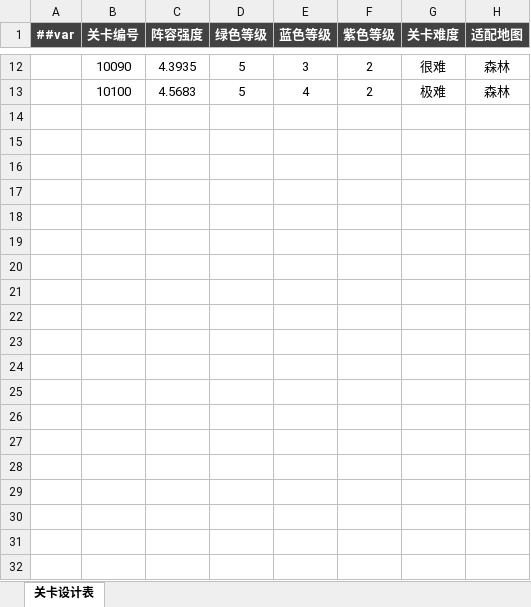
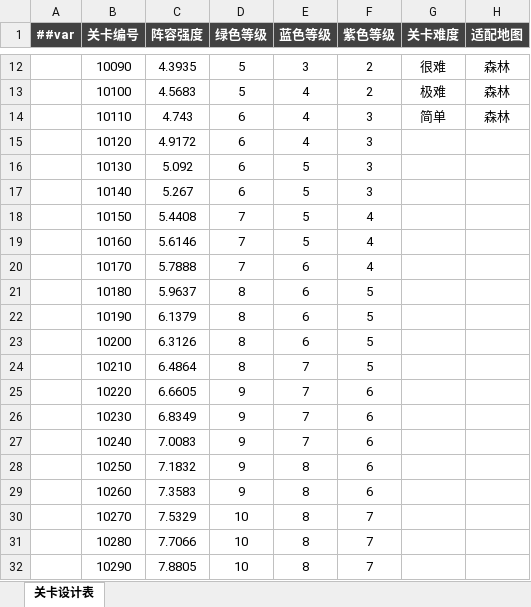
Before and after one commit to OmiGame/---TetrisBattle.MathTools---, an Excel workbook: LubanConfig/MiniTemplate/Datas/生成数据/#关卡设计表_1导.xlsx, sheet 关卡设计表, drawn as a sheet; only a part is shown, gaps mark what is left out; values as stored, in another font and other column widths than the file's, no borders; the diff covers the shown part only; the diff names each change by its address in the sheet, - before the commit and + after, or states it on an @@ line.

```diff
--- a/LubanConfig/MiniTemplate/Datas/生成数据/#关卡设计表_1导.xlsx (sheet 关卡设计表)
+++ b/LubanConfig/MiniTemplate/Datas/生成数据/#关卡设计表_1导.xlsx (sheet 关卡设计表)
+row 14:  | 10110 | 4.743 | 6 | 4 | 3 | 简单 | 森林
+row 15:  | 10120 | 4.9172 | 6 | 4 | 3
+row 16:  | 10130 | 5.092 | 6 | 5 | 3
+row 17:  | 10140 | 5.267 | 6 | 5 | 3
+row 18:  | 10150 | 5.4408 | 7 | 5 | 4
+row 19:  | 10160 | 5.6146 | 7 | 5 | 4
+row 20:  | 10170 | 5.7888 | 7 | 6 | 4
+row 21:  | 10180 | 5.9637 | 8 | 6 | 5
+row 22:  | 10190 | 6.1379 | 8 | 6 | 5
+row 23:  | 10200 | 6.3126 | 8 | 6 | 5
+row 24:  | 10210 | 6.4864 | 8 | 7 | 5
+row 25:  | 10220 | 6.6605 | 9 | 7 | 6
+row 26:  | 10230 | 6.8349 | 9 | 7 | 6
+row 27:  | 10240 | 7.0083 | 9 | 7 | 6
+row 28:  | 10250 | 7.1832 | 9 | 8 | 6
+row 29:  | 10260 | 7.3583 | 9 | 8 | 6
+row 30:  | 10270 | 7.5329 | 10 | 8 | 7
+row 31:  | 10280 | 7.7066 | 10 | 8 | 7
+row 32:  | 10290 | 7.8805 | 10 | 8 | 7
```
Also changed, not shown: 71 added rows elsewhere in this sheet, LubanConfig/MiniTemplate/Datas/__tables__.xlsx, 新数据生成/#关卡设计表_1导.xlsx, 20 other files.
